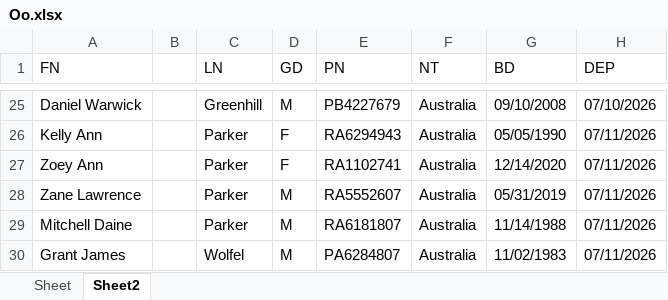
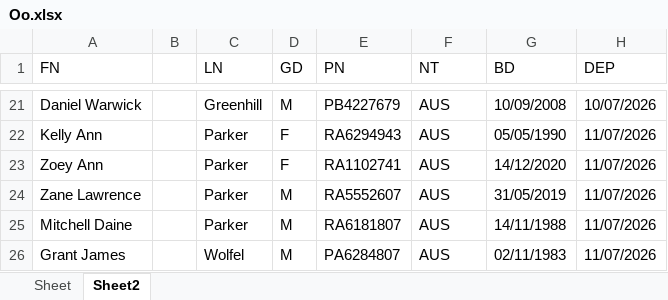
Before and after one commit to em94xd-png/ngt_VKHL, an Excel workbook: Oo.xlsx, sheet Sheet2, drawn as a sheet; only a part is shown, gaps mark what is left out; values as stored, in another font and other column widths than the file's, no borders; addresses are those after the commit; the diff covers the shown part only; the diff names each change by its address in the sheet, - before the commit and + after, or states it on an @@ line.

```diff
--- a/Oo.xlsx (sheet Sheet2)
+++ b/Oo.xlsx (sheet Sheet2)
-F21:F26 (NT): Australia
+F21:F26 (NT): AUS
-G21 (BD): 09/10/2008
+G21 (BD): 10/09/2008
-H21 (DEP): 07/10/2026
+H21 (DEP): 10/07/2026
-H22:H26 (DEP): 07/11/2026
+H22:H26 (DEP): 11/07/2026
-G23 (BD): 12/14/2020
+G23 (BD): 14/12/2020
-G24 (BD): 05/31/2019
+G24 (BD): 31/05/2019
-G25 (BD): 11/14/1988
+G25 (BD): 14/11/1988
-G26 (BD): 11/02/1983
+G26 (BD): 02/11/1983
```
Also changed, not shown: other rows of this sheet, sheet Sheet, 4 other files.
